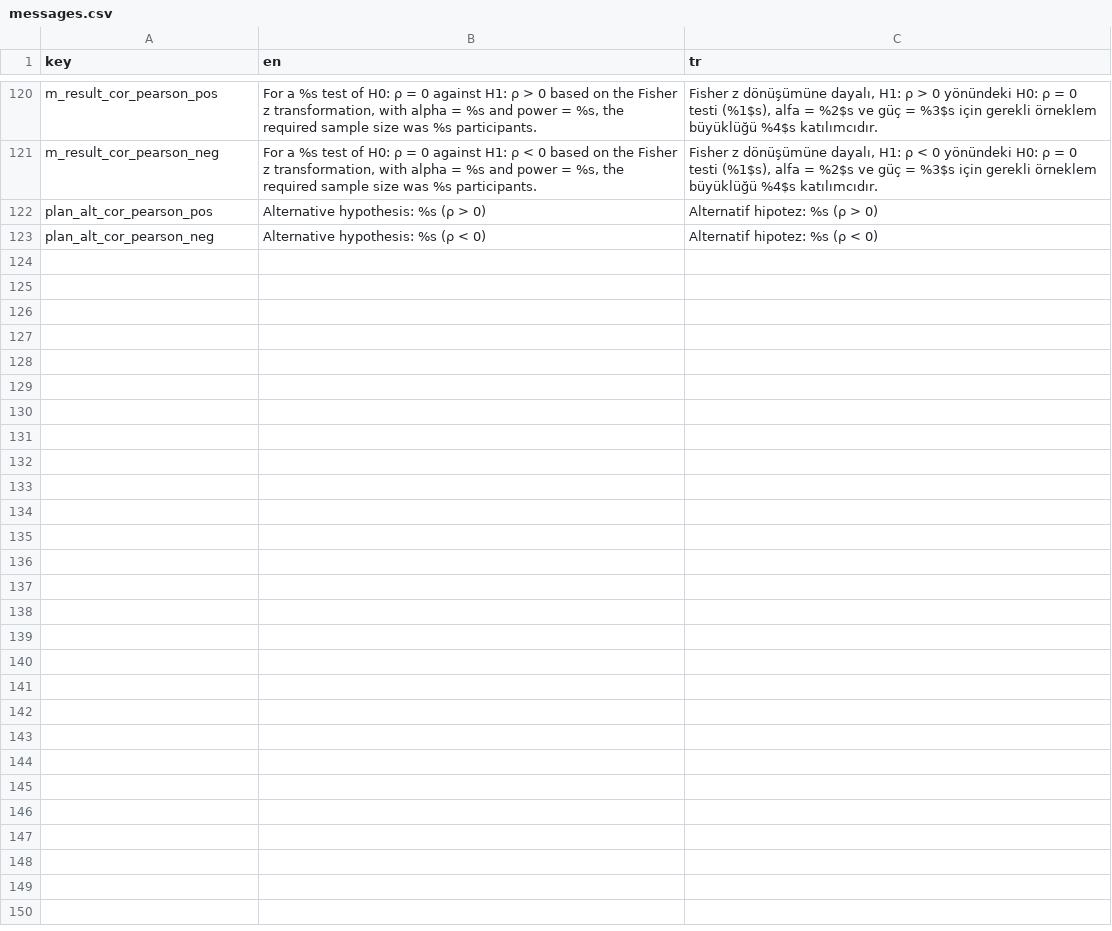
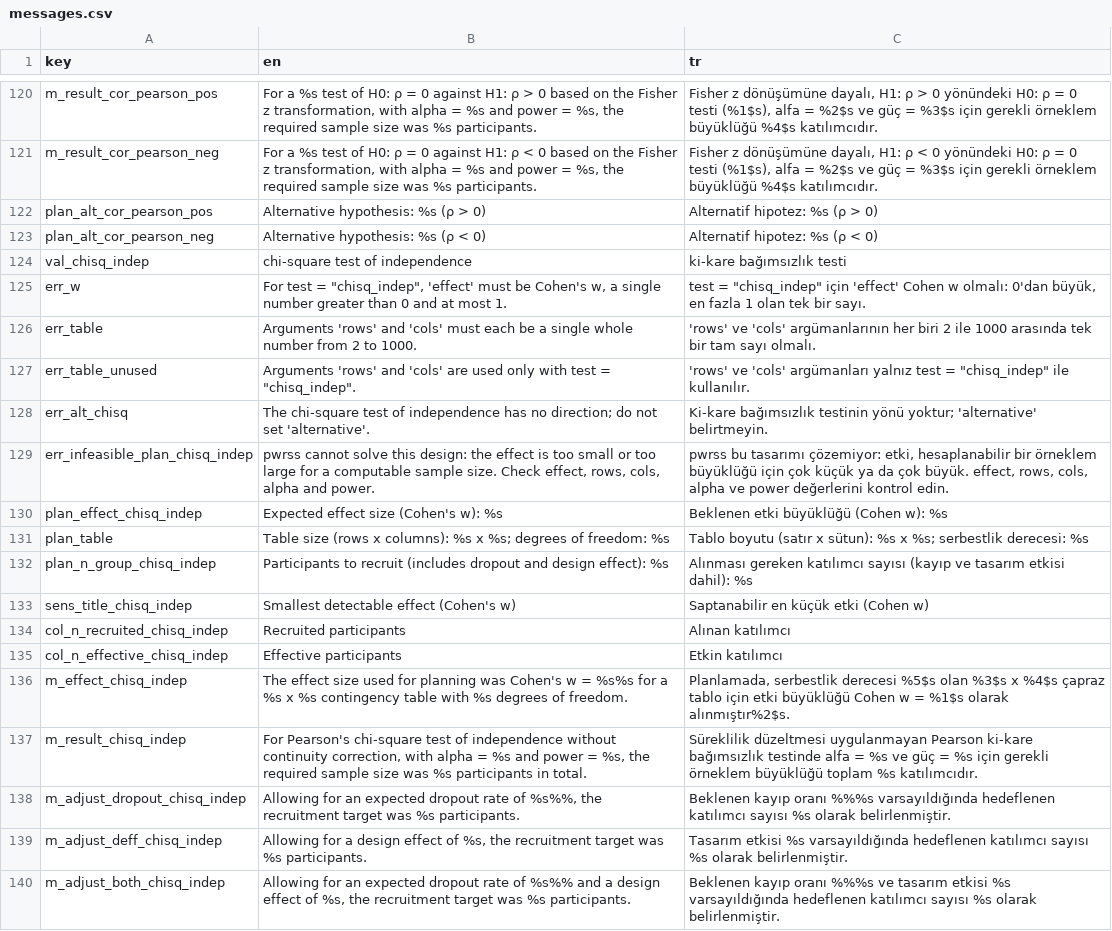
Before and after one commit to emresaglamci0/r-paketi, a CSV file: inst/i18n/messages.csv, drawn as a sheet; only a part is shown, gaps mark what is left out.

```diff
--- a/inst/i18n/messages.csv
+++ b/inst/i18n/messages.csv
@@ -123 +123,18 @@ plan_alt_cor_pearson_pos,Alternative hypothesis: %s (ρ > 0),Alternatif hipotez:
 plan_alt_cor_pearson_neg,Alternative hypothesis: %s (ρ < 0),Alternatif hipotez: %s (ρ < 0)
+val_chisq_indep,chi-square test of independence,ki-kare bağımsızlık testi
+err_w,"For test = ""chisq_indep"", 'effect' must be Cohen's w, a single number greater than 0 and at most 1.","test = ""chisq_indep"" için 'effect' Cohen w olmalı: 0'dan büyük, en fazla 1 olan tek bir sayı."
+err_table,"Arguments 'rows' and 'cols' must each be a single whole number from 2 to 1000.","'rows' ve 'cols' argümanlarının her biri 2 ile 1000 arasında tek bir tam sayı olmalı."
+err_table_unused,"Arguments 'rows' and 'cols' are used only with test = ""chisq_indep"".","'rows' ve 'cols' argümanları yalnız test = ""chisq_indep"" ile kullanılır."
+err_alt_chisq,"The chi-square test of independence has no direction; do not set 'alternative'.","Ki-kare bağımsızlık testinin yönü yoktur; 'alternative' belirtmeyin."
+err_infeasible_plan_chisq_indep,"pwrss cannot solve this design: the effect is too small or too large for a computable sample size. Check effect, rows, cols, alpha and power.","pwrss bu tasarımı çözemiyor: etki, hesaplanabilir bir örneklem büyüklüğü için çok küçük ya da çok büyük. effect, rows, cols, alpha ve power değerlerini kontrol edin."
+plan_effect_chisq_indep,Expected effect size (Cohen's w): %s,Beklenen etki büyüklüğü (Cohen w): %s
+plan_table,"Table size (rows x columns): %s x %s; degrees of freedom: %s","Tablo boyutu (satır x sütun): %s x %s; serbestlik derecesi: %s"
+plan_n_group_chisq_indep,Participants to recruit (includes dropout and design effect): %s,Alınması gereken katılımcı sayısı (kayıp ve tasarım etkisi dahil): %s
+sens_title_chisq_indep,Smallest detectable effect (Cohen's w),Saptanabilir en küçük etki (Cohen w)
+col_n_recruited_chisq_indep,Recruited participants,Alınan katılımcı
+col_n_effective_chisq_indep,Effective participants,Etkin katılımcı
+m_effect_chisq_indep,The effect size used for planning was Cohen's w = %s%s for a %s x %s contingency table with %s degrees of freedom.,"Planlamada, serbestlik derecesi %5$s olan %3$s x %4$s çapraz tablo için etki büyüklüğü Cohen w = %1$s olarak alınmıştır%2$s."
+m_result_chisq_indep,"For Pearson's chi-square test of independence without continuity correction, with alpha = %s and power = %s, the required sample size was %s participants in total.",Süreklilik düzeltmesi uygulanmayan Pearson ki-kare bağımsızlık testinde alfa = %s ve güç = %s için gerekli örneklem büyüklüğü toplam %s katılımcıdır.
+m_adjust_dropout_chisq_indep,"Allowing for an expected dropout rate of %s%%, the recruitment target was %s participants.",Beklenen kayıp oranı %%%s varsayıldığında hedeflenen katılımcı sayısı %s olarak belirlenmiştir.
+m_adjust_deff_chisq_indep,"Allowing for a design effect of %s, the recruitment target was %s participants.",Tasarım etkisi %s varsayıldığında hedeflenen katılımcı sayısı %s olarak belirlenmiştir.
+m_adjust_both_chisq_indep,"Allowing for an expected dropout rate of %s%% and a design effect of %s, the recruitment target was %s participants.",Beklenen kayıp oranı %%%s ve tasarım etkisi %s varsayıldığında hedeflenen katılımcı sayısı %s olarak belirlenmiştir.
```
Also changed, not shown: 11 other files.
